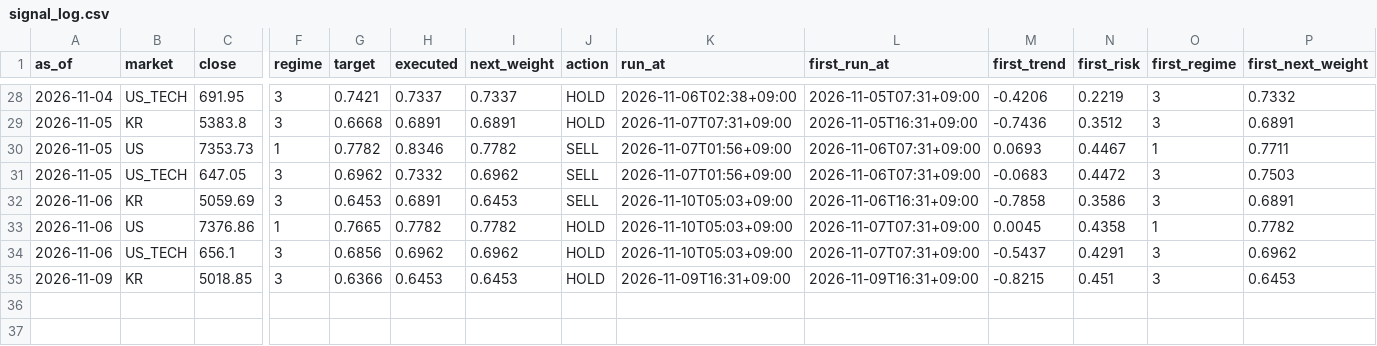
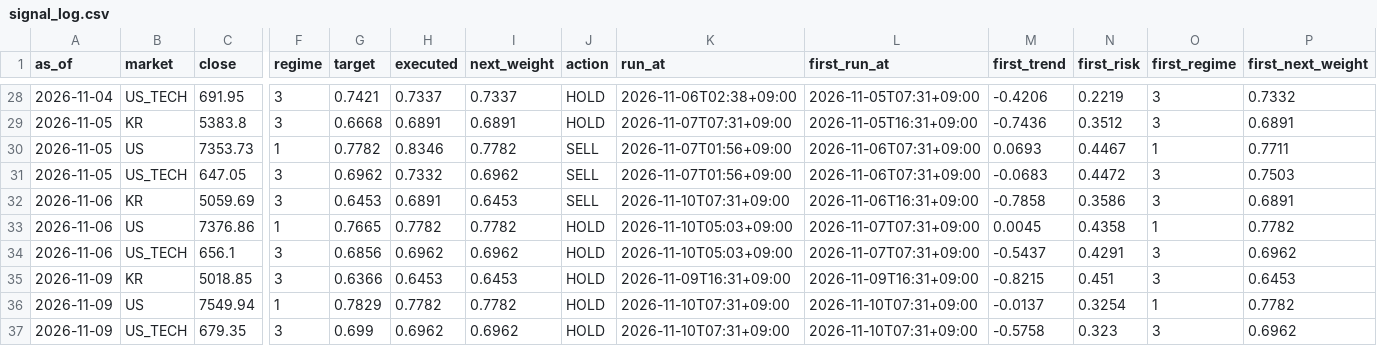
Before and after one commit to isk2026/beta-model, a CSV file: data/signal_log.csv, drawn as a sheet; only a part is shown, gaps mark what is left out; rows hold the shown columns only; the diff names each change by its address in the sheet, - before the commit and + after, or states it on an @@ line.

```diff
--- a/data/signal_log.csv
+++ b/data/signal_log.csv
-K32 (run_at): 2026-11-10T05:03+09:00
+K32 (run_at): 2026-11-10T07:31+09:00
+row 36: 2026-11-09 | US | 7549.94 | 1 | 0.7829 | 0.7782 | 0.7782 | HOLD | 2026-11-10T07:31+09:00 | 2026-11-10T07:31+09:00 | -0.0137 | 0.3254 | 1 | 0.7782
+row 37: 2026-11-09 | US_TECH | 679.35 | 3 | 0.699 | 0.6962 | 0.6962 | HOLD | 2026-11-10T07:31+09:00 | 2026-11-10T07:31+09:00 | -0.5758 | 0.323 | 3 | 0.6962
```
Also changed, not shown: 4 other files.
